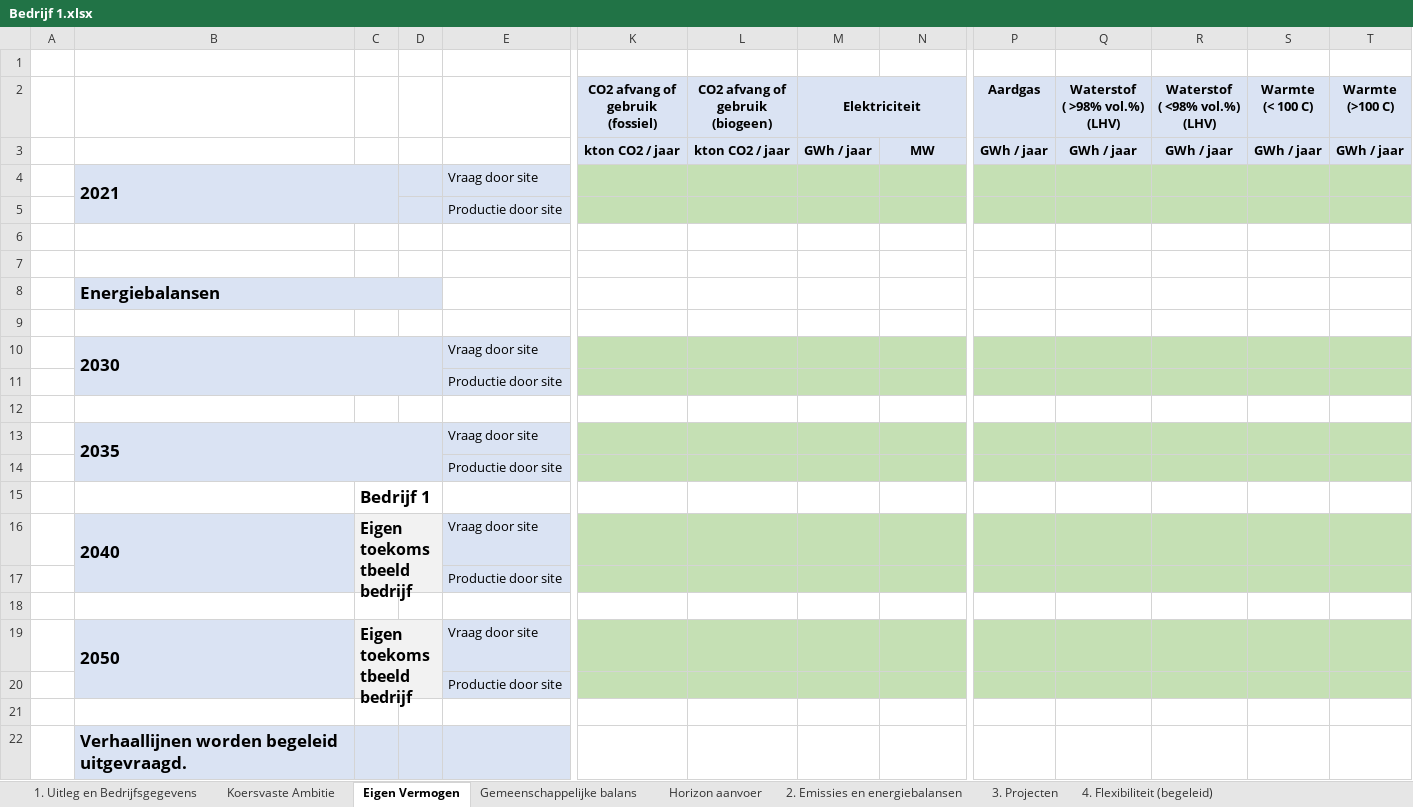
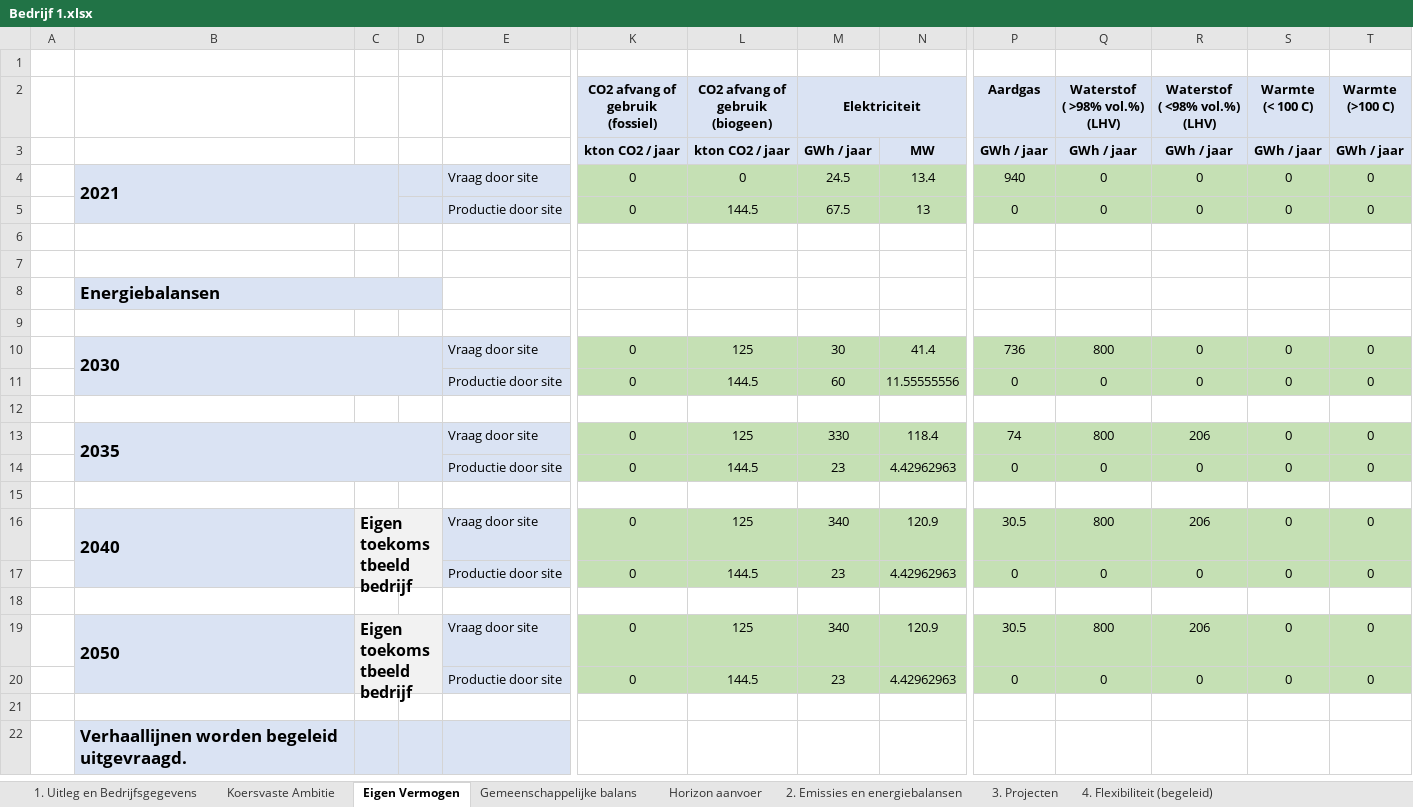
Before and after one commit to kalavasta/render-dataformat, an Excel workbook: dataformats/Bedrijf 1.xlsx, sheet Eigen Vermogen, drawn as a sheet; only a part is shown, gaps mark what is left out; values as stored, in another font and other column widths than the file's, no borders; removed rows and columns are numbered as before the commit, all else as after; rows hold the shown columns only; the diff covers the shown part only; the diff names each change by its address in the sheet, - before the commit and + after, or states it on an @@ line.

```diff
--- a/dataformats/Bedrijf 1.xlsx (sheet Eigen Vermogen)
+++ b/dataformats/Bedrijf 1.xlsx (sheet Eigen Vermogen)
-row 4:  | 2021 |  |  | Vraag door site
-row 5:  |  |  |  | Productie door site
+row 4:  | 2021 |  |  | Vraag door site | 0 | 0 | 24.5 | 13.4 | 940 | 0 | 0 | 0 | 0
+row 5:  |  |  |  | Productie door site | 0 | 144.5 | 67.5 | 13 | 0 | 0 | 0 | 0 | 0
-row 10:  | 2030 |  |  | Vraag door site
-row 11:  |  |  |  | Productie door site
+row 10:  | 2030 |  |  | Vraag door site | 0 | 125 | 30 | 41.4 | 736 | 800 | 0 | 0 | 0
+row 11:  |  |  |  | Productie door site | 0 | 144.5 | 60 | 11.55555556 | 0 | 0 | 0 | 0 | 0
-row 13:  | 2035 |  |  | Vraag door site
-row 14:  |  |  |  | Productie door site
-row 15:  |  | Bedrijf 1
-row 16:  | 2040 | Eigen toekomstbeeld bedrijf |  | Vraag door site
-row 17:  |  |  |  | Productie door site
+row 13:  | 2035 |  |  | Vraag door site | 0 | 125 | 330 | 118.4 | 74 | 800 | 206 | 0 | 0
+row 14:  |  |  |  | Productie door site | 0 | 144.5 | 23 | 4.42962963 | 0 | 0 | 0 | 0 | 0
-row 19:  | 2050 | Eigen toekomstbeeld bedrijf |  | Vraag door site
+row 16:  | 2040 | Eigen toekomstbeeld bedrijf |  | Vraag door site | 0 | 125 | 340 | 120.9 | 30.5 | 800 | 206 | 0 | 0
+row 17:  |  |  |  | Productie door site | 0 | 144.5 | 23 | 4.42962963 | 0 | 0 | 0 | 0 | 0
-B18 fill: #DAE3F3
+B18 fill: none
-C18:D18 fill: #F2F2F2
+C18:D18 fill: none
-E18: Productie door site
+E18: (empty)
-E18 fill: #DAE3F3
+E18 fill: none
-K18:T18 fill: #C5E0B4
+K18:T18 fill: none
+row 19:  | 2050 | Eigen toekomstbeeld bedrijf |  | Vraag door site | 0 | 125 | 340 | 120.9 | 30.5 | 800 | 206 | 0 | 0
+row 20:  |  |  |  | Productie door site | 0 | 144.5 | 23 | 4.42962963 | 0 | 0 | 0 | 0 | 0
```
Also changed, not shown: cell formats elsewhere in this sheet, sheet Gemeenschappelijke balans, sheet Koersvaste Ambitie, sheet Horizon aanvoer, sheet 1. Uitleg en Bedrijfsgegevens, hidden cells, 27 other files.
